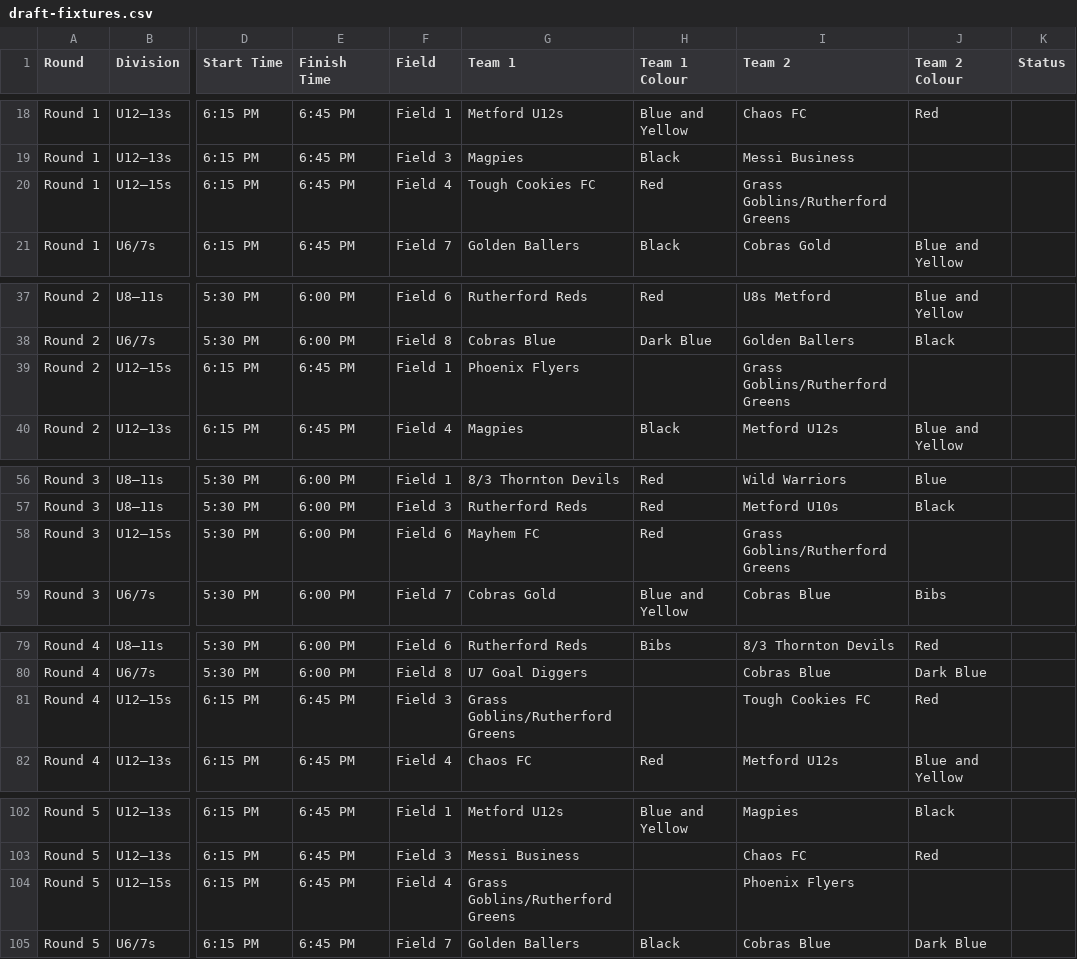
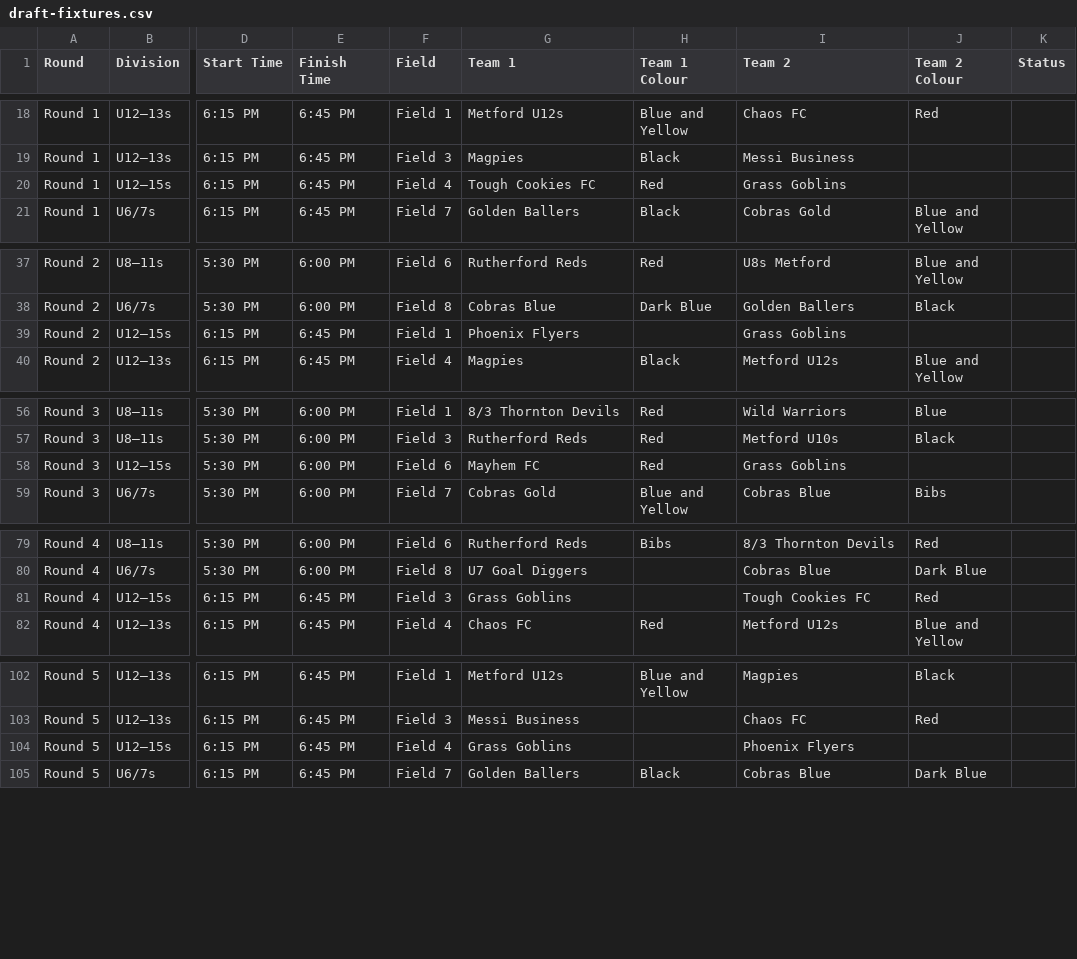
Before and after one commit to cobrasfc/home, a CSV file: public/summer-soccer/draft-fixtures.csv, drawn as a sheet; only a part is shown, gaps mark what is left out; the diff covers the shown part only; the diff names each change by its address in the sheet, - before the commit and + after, or states it on an @@ line.

```diff
--- a/public/summer-soccer/draft-fixtures.csv
+++ b/public/summer-soccer/draft-fixtures.csv
-I20 (Team 2): Grass Goblins/Rutherford Greens
+I20 (Team 2): Grass Goblins
-I39 (Team 2): Grass Goblins/Rutherford Greens
+I39 (Team 2): Grass Goblins
-I58 (Team 2): Grass Goblins/Rutherford Greens
+I58 (Team 2): Grass Goblins
-G81 (Team 1): Grass Goblins/Rutherford Greens
+G81 (Team 1): Grass Goblins
-G104 (Team 1): Grass Goblins/Rutherford Greens
+G104 (Team 1): Grass Goblins
```
Also changed, not shown: 5 edited cells elsewhere in this file, 3 other files.
